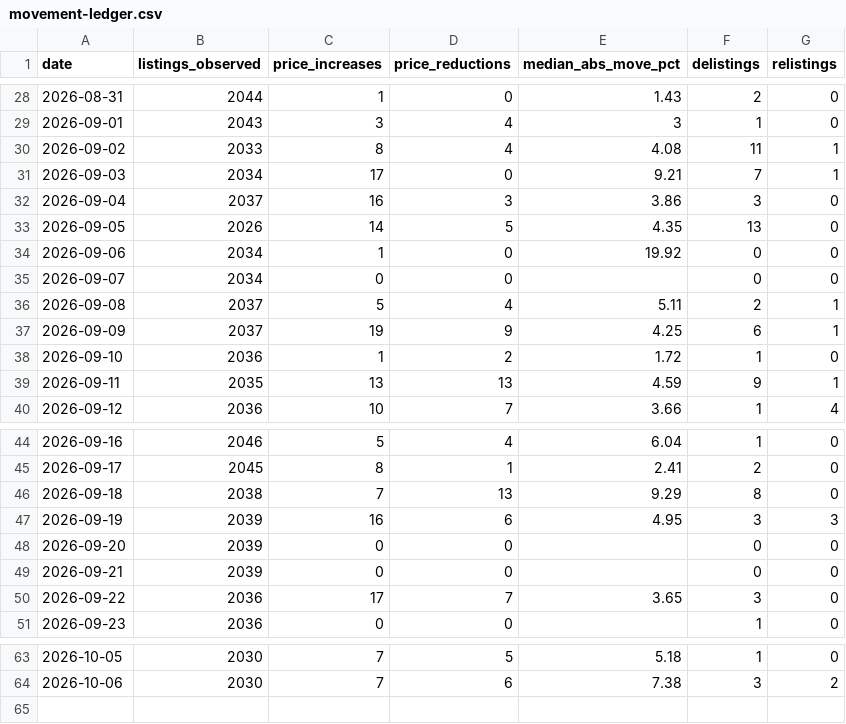
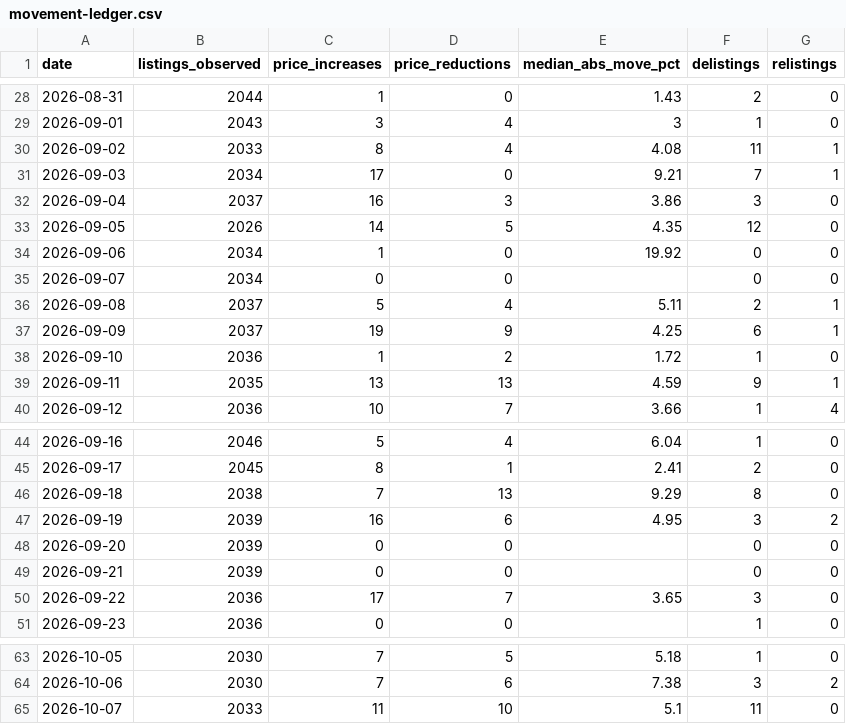
Before and after one commit to HenrikKolstad/avena-data, a CSV file: market/movement-ledger.csv, drawn as a sheet; only a part is shown, gaps mark what is left out.

```diff
--- a/market/movement-ledger.csv
+++ b/market/movement-ledger.csv
@@ -32,3 +32,3 @@ date,listings_observed,price_increases,price_reductions,median_abs_move_pct,deli
 2026-09-04,2037,16,3,3.86,3,0
-2026-09-05,2026,14,5,4.35,13,0
+2026-09-05,2026,14,5,4.35,12,0
 2026-09-06,2034,1,0,19.92,0,0
@@ -46,3 +46,3 @@ date,listings_observed,price_increases,price_reductions,median_abs_move_pct,deli
 2026-09-18,2038,7,13,9.29,8,0
-2026-09-19,2039,16,6,4.95,3,3
+2026-09-19,2039,16,6,4.95,3,2
 2026-09-20,2039,0,0,,0,0
@@ -64 +64,2 @@ date,listings_observed,price_increases,price_reductions,median_abs_move_pct,deli
 2026-10-06,2030,7,6,7.38,3,2
+2026-10-07,2033,11,10,5.1,11,0
```
Also changed, not shown: delphi/index.csv, market/moves.csv, 9 other files.
